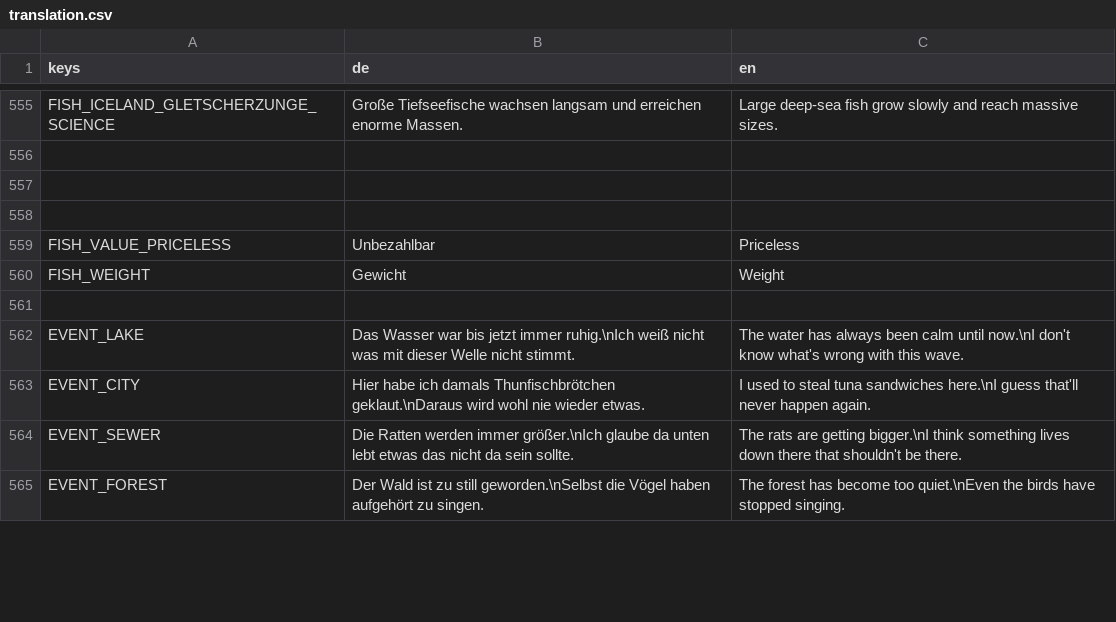
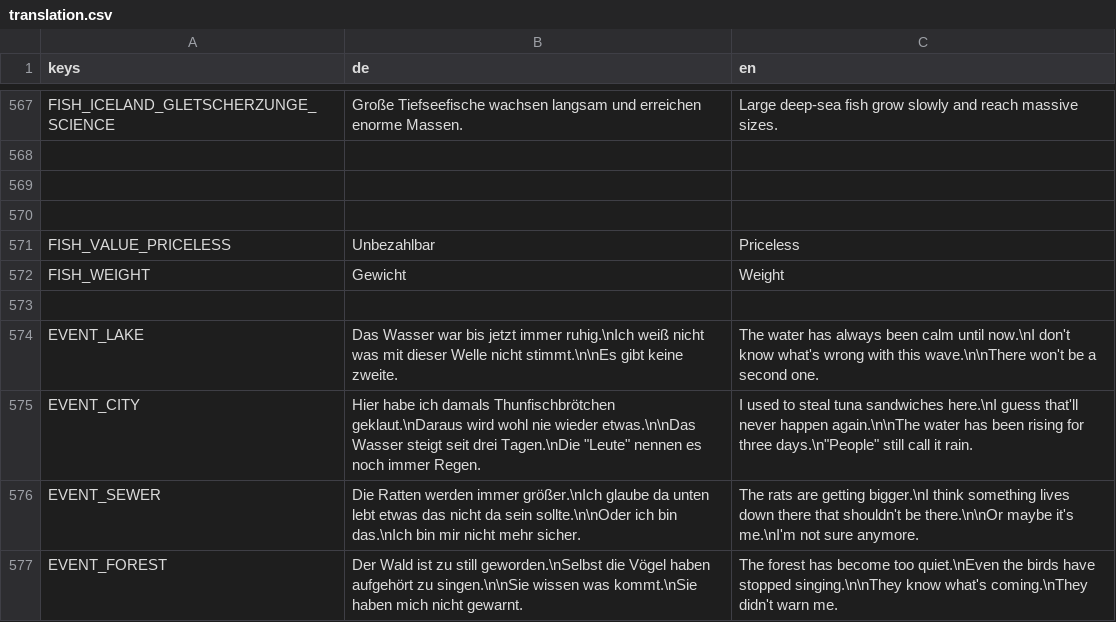
Before and after one commit to Zwiebelonkel/Last-Fisherman, a CSV file: assets/translation.csv, drawn as a sheet; only a part is shown, gaps mark what is left out; the diff covers the shown part only.

```diff
--- a/assets/translation.csv
+++ b/assets/translation.csv
@@ -577,5 +589,5 @@ FISH_WEIGHT,Gewicht,Weight
 
-EVENT_LAKE,Das Wasser war bis jetzt immer ruhig.\nIch weiß nicht was mit dieser Welle nicht stimmt.,The water has always been calm until now.\nI don't know what's wrong with this wave.
-EVENT_CITY,Hier habe ich damals Thunfischbrötchen geklaut.\nDaraus wird wohl nie wieder etwas.,I used to steal tuna sandwiches here.\nI guess that'll never happen again.
-EVENT_SEWER,Die Ratten werden immer größer.\nIch glaube da unten lebt etwas das nicht da sein sollte.,The rats are getting bigger.\nI think something lives down there that shouldn't be there.
-EVENT_FOREST,Der Wald ist zu still geworden.\nSelbst die Vögel haben aufgehört zu singen.,The forest has become too quiet.\nEven the birds have stopped singing.
+EVENT_LAKE,Das Wasser war bis jetzt immer ruhig.\nIch weiß nicht was mit dieser Welle nicht stimmt.\n\nEs gibt keine zweite.,The water has always been calm until now.\nI don't know what's wrong with this wave.\n\nThere won't be a second one.
+EVENT_CITY,Hier habe ich damals Thunfischbrötchen geklaut.\nDaraus wird wohl nie wieder etwas.\n\nDas Wasser steigt seit drei Tagen.\nDie "Leute" nennen es noch immer Regen.,I used to steal tuna sandwiches here.\nI guess that'll never happen again.\n\nThe water has been rising for three days.\n"People" still call it rain.
+EVENT_SEWER,Die Ratten werden immer größer.\nIch glaube da unten lebt etwas das nicht da sein sollte.\n\nOder ich bin das.\nIch bin mir nicht mehr sicher.,The rats are getting bigger.\nI think something lives down there that shouldn't be there.\n\nOr maybe it's me.\nI'm not sure anymore.
+EVENT_FOREST,Der Wald ist zu still geworden.\nSelbst die Vögel haben aufgehört zu singen.\n\nSie wissen was kommt.\nSie haben mich nicht gewarnt.,The forest has become too quiet.\nEven the birds have stopped singing.\n\nThey know what's coming.\nThey didn't warn me.
```
Also changed, not shown: 12 added rows and 8 edited cells elsewhere in this file, 32 other files.
